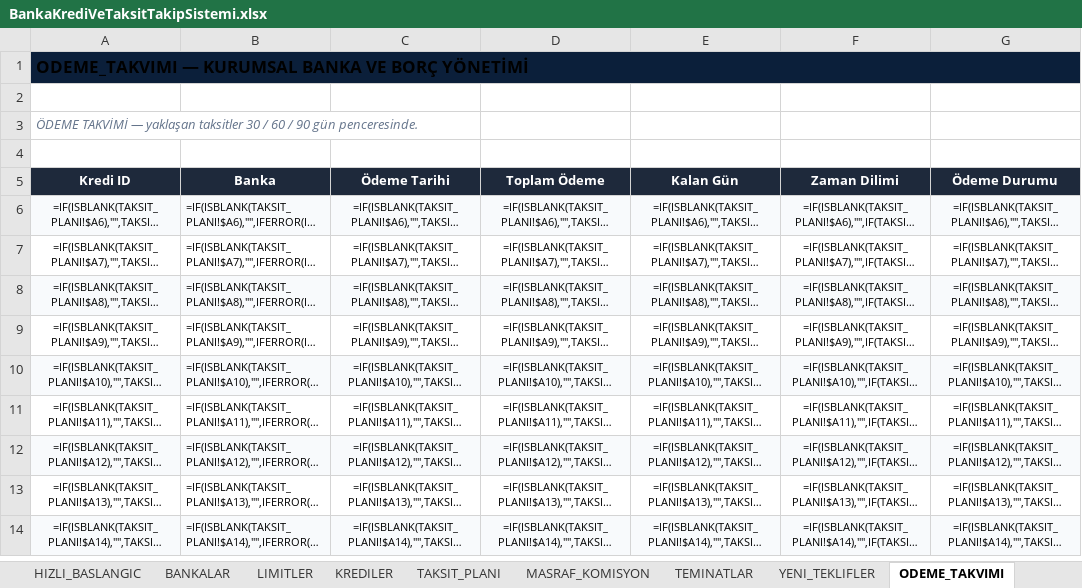
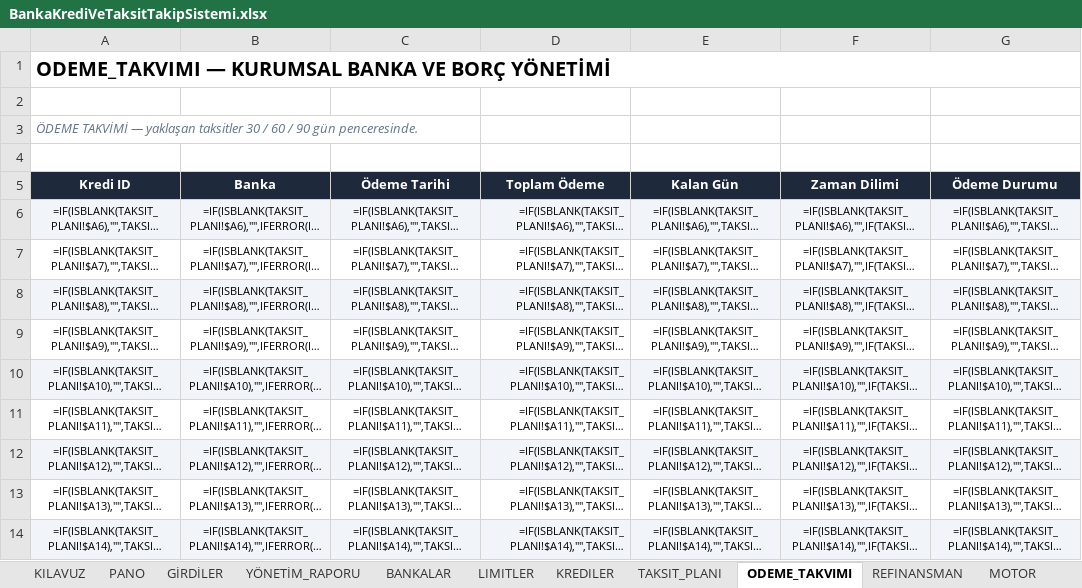
Before and after one commit to sagiarvil/excelarsiv, an Excel workbook: EXCELARSIV_PRODUCTS/banka-kredi-ve-taksit-takip-sistemi/BankaKrediVeTaksitTakipSistemi.xlsx, sheet ODEME_TAKVIMI, drawn as a sheet; only a part is shown; long unchanged cells end in …; values as stored, in another font and other column widths than the file's, no borders; formulas without a stored value are shown as written; conditional formats and table styles not drawn; the diff covers the shown part only; the diff names each change by its address in the sheet, - before the commit and + after, or states it on an @@ line.

Commit message:
style(banka-kredi): master golden ratio geometry, zero text breaks, bespoke row rhythm and symmetric bento layout

```diff
--- a/EXCELARSIV_PRODUCTS/banka-kredi-ve-taksit-takip-sistemi/BankaKrediVeTaksitTakipSistemi.xlsx (sheet ODEME_TAKVIMI)
+++ b/EXCELARSIV_PRODUCTS/banka-kredi-ve-taksit-takip-sistemi/BankaKrediVeTaksitTakipSistemi.xlsx (sheet ODEME_TAKVIMI)
-A1 fill: #0B1F3A
+A1 fill: none, text size: larger
-B6:B14 alignment: left
+B6:B14 alignment: center
-D6:D14 alignment: center
+D6:D14 alignment: right
```
Also changed, not shown: cell formats elsewhere in this sheet, sheet KREDILER, sheet TAKSIT_PLANI, sheet LIMITLER, sheet BANKALAR, sheet REFINANSMAN, sheet GİRDİLER, other sheet tabs, 1 other file.
